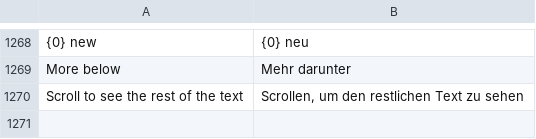
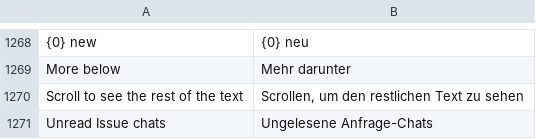
Before and after one commit to phamos-eu/phamos, a CSV file: phamos/translations/de.csv, drawn as a sheet; only a part is shown, gaps mark what is left out.

```diff
--- a/phamos/translations/de.csv
+++ b/phamos/translations/de.csv
@@ -1270 +1270,2 @@ More below,Mehr darunter
 Scroll to see the rest of the text,"Scrollen, um den restlichen Text zu sehen"
+Unread Issue chats,Ungelesene Anfrage-Chats
```
Also changed, not shown: 7 other files.
